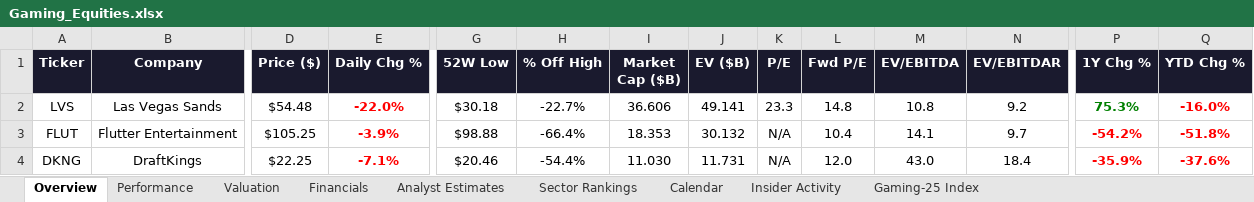
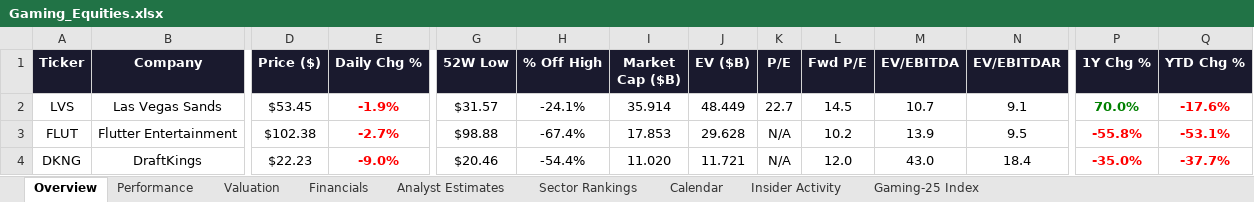
Before and after one commit to rdavidtooley-cpu/casino-gaming-intel, an Excel workbook: Gaming_Equities.xlsx, sheet Overview, drawn as a sheet; only a part is shown, gaps mark what is left out; values as stored, in another font and other column widths than the file's, no borders; the diff covers the shown part only; the diff names each change by its address in the sheet, - before the commit and + after, or states it on an @@ line.

Commit message:
Auto-refresh: casino gaming market data update 2026-04-11 12:38

```diff
--- a/Gaming_Equities.xlsx (sheet Overview)
+++ b/Gaming_Equities.xlsx (sheet Overview)
-D2 (Price ($)): $54.48
+D2 (Price ($)): $53.45
-E2 (Daily Chg %): -22.0%
+E2 (Daily Chg %): -1.9%
-G2 (52W Low): $30.18
+G2 (52W Low): $31.57
-H2 (% Off High): -22.7%
+H2 (% Off High): -24.1%
-I2 (Market Cap ($B)): 36.606
+I2 (Market Cap ($B)): 35.914
-J2 (EV ($B)): 49.141
+J2 (EV ($B)): 48.449
-K2 (P/E): 23.3
+K2 (P/E): 22.7
-L2 (Fwd P/E): 14.8
+L2 (Fwd P/E): 14.5
-M2 (EV/EBITDA): 10.8
+M2 (EV/EBITDA): 10.7
-N2 (EV/EBITDAR): 9.2
+N2 (EV/EBITDAR): 9.1
-P2 (1Y Chg %): 75.3%
+P2 (1Y Chg %): 70.0%
-Q2 (YTD Chg %): -16.0%
+Q2 (YTD Chg %): -17.6%
-D3 (Price ($)): $105.25
+D3 (Price ($)): $102.38
-E3 (Daily Chg %): -3.9%
+E3 (Daily Chg %): -2.7%
-H3 (% Off High): -66.4%
+H3 (% Off High): -67.4%
-I3 (Market Cap ($B)): 18.353
+I3 (Market Cap ($B)): 17.853
-J3 (EV ($B)): 30.132
+J3 (EV ($B)): 29.628
-L3 (Fwd P/E): 10.4
+L3 (Fwd P/E): 10.2
-M3 (EV/EBITDA): 14.1
+M3 (EV/EBITDA): 13.9
-N3 (EV/EBITDAR): 9.7
+N3 (EV/EBITDAR): 9.5
-P3 (1Y Chg %): -54.2%
+P3 (1Y Chg %): -55.8%
-Q3 (YTD Chg %): -51.8%
+Q3 (YTD Chg %): -53.1%
-D4 (Price ($)): $22.25
+D4 (Price ($)): $22.23
-E4 (Daily Chg %): -7.1%
+E4 (Daily Chg %): -9.0%
-I4 (Market Cap ($B)): 11.030
+I4 (Market Cap ($B)): 11.020
-J4 (EV ($B)): 11.731
+J4 (EV ($B)): 11.721
-P4 (1Y Chg %): -35.9%
+P4 (1Y Chg %): -35.0%
-Q4 (YTD Chg %): -37.6%
+Q4 (YTD Chg %): -37.7%
```
Also changed, not shown: 192 edited cells and cell formats elsewhere in this sheet, sheet Performance, sheet Valuation, sheet Gaming-25 Index, sheet Sector Rankings, sheet Analyst Estimates, sheet Insider Activity, 18 other files.
